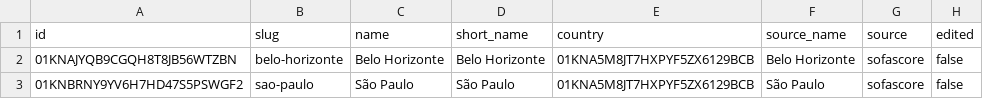
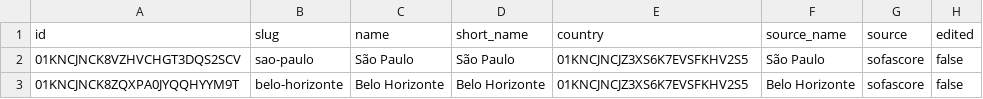
Before and after one commit to edinhoo/workspace-contexto-fc, a CSV file: services/sofascore/data/cities.csv, drawn as a sheet.

```diff
--- a/services/sofascore/data/cities.csv
+++ b/services/sofascore/data/cities.csv
@@ -1,3 +1,3 @@
 id;slug;name;short_name;country;source_name;source;edited
-01KNAJYQB9CGQH8T8JB56WTZBN;belo-horizonte;Belo Horizonte;Belo Horizonte;01KNA5M8JT7HXPYF5ZX6129BCB;Belo Horizonte;sofascore;false
-01KNBRNY9YV6H7HD47S5PSWGF2;sao-paulo;São Paulo;São Paulo;01KNA5M8JT7HXPYF5ZX6129BCB;São Paulo;sofascore;false
+01KNCJNCK8VZHVCHGT3DQS2SCV;sao-paulo;São Paulo;São Paulo;01KNCJNCJZ3XS6K7EVSFKHV2S5;São Paulo;sofascore;false
+01KNCJNCK8ZQXPA0JYQQHYYM9T;belo-horizonte;Belo Horizonte;Belo Horizonte;01KNCJNCJZ3XS6K7EVSFKHV2S5;Belo Horizonte;sofascore;false
```
Also changed, not shown: services/sofascore/data/countries.csv, services/sofascore/data/lineups.csv, 16 other files.
